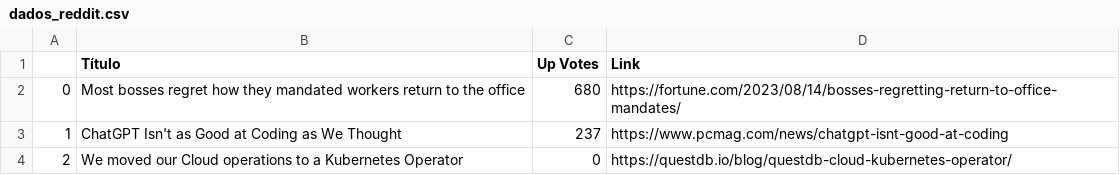
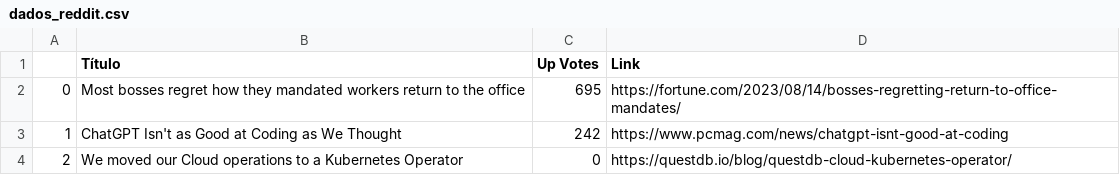
Before and after one commit to davichiqueti/Challenge-Hooklab, a CSV file: Graficos&Dados/dados_reddit.csv, drawn as a sheet.

```diff
--- a/Graficos&Dados/dados_reddit.csv
+++ b/Graficos&Dados/dados_reddit.csv
@@ -1,4 +1,4 @@
 ,Título,Up Votes,Link
-0,Most bosses regret how they mandated workers return to the office,680,https://fortune.com/2023/08/14/bosses-regretting-return-to-office-mandates/
-1,ChatGPT Isn't as Good at Coding as We Thought,237,https://www.pcmag.com/news/chatgpt-isnt-good-at-coding
+0,Most bosses regret how they mandated workers return to the office,695,https://fortune.com/2023/08/14/bosses-regretting-return-to-office-mandates/
+1,ChatGPT Isn't as Good at Coding as We Thought,242,https://www.pcmag.com/news/chatgpt-isnt-good-at-coding
 2,We moved our Cloud operations to a Kubernetes Operator,0,https://questdb.io/blog/questdb-cloud-kubernetes-operator/
```
Also changed, not shown: 2 other files.
